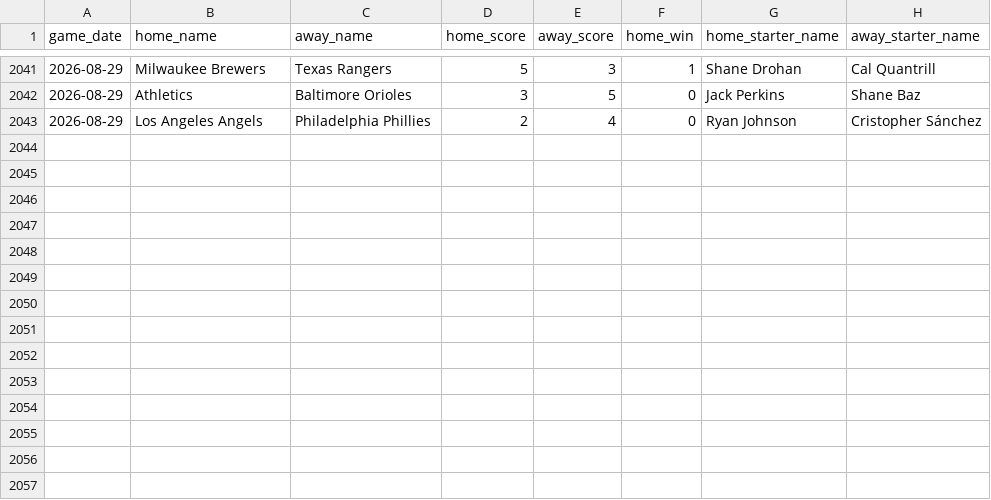
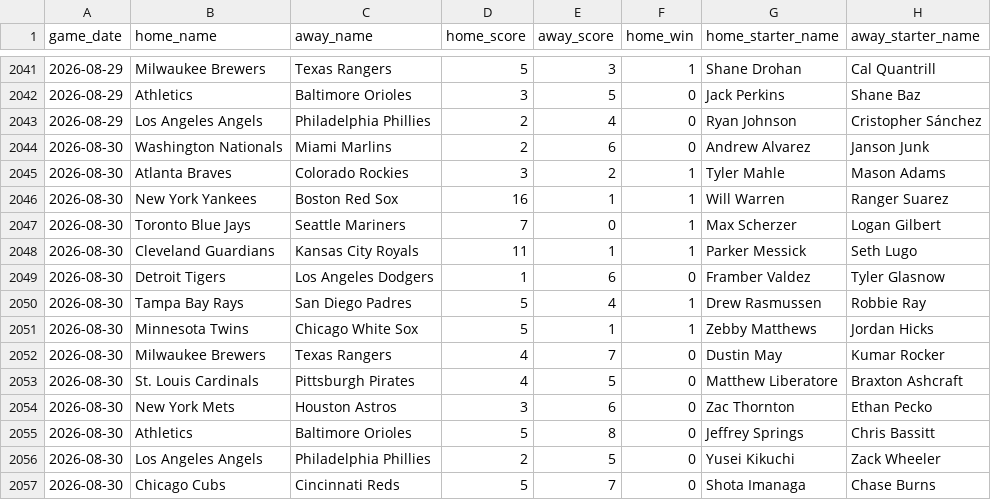
Before and after one commit to jaydengould/mlb-edge-finder, a CSV file: data/raw/historical_2026.csv, drawn as a sheet; only a part is shown, gaps mark what is left out.

```diff
--- a/data/raw/historical_2026.csv
+++ b/data/raw/historical_2026.csv
@@ -2043 +2043,15 @@ game_date,home_name,away_name,home_score,away_score,home_win,home_starter_name,a
 2026-08-29,Los Angeles Angels,Philadelphia Phillies,2,4,0,Ryan Johnson,Cristopher Sánchez
+2026-08-30,Washington Nationals,Miami Marlins,2,6,0,Andrew Alvarez,Janson Junk
+2026-08-30,Atlanta Braves,Colorado Rockies,3,2,1,Tyler Mahle,Mason Adams
+2026-08-30,New York Yankees,Boston Red Sox,16,1,1,Will Warren,Ranger Suarez
+2026-08-30,Toronto Blue Jays,Seattle Mariners,7,0,1,Max Scherzer,Logan Gilbert
+2026-08-30,Cleveland Guardians,Kansas City Royals,11,1,1,Parker Messick,Seth Lugo
+2026-08-30,Detroit Tigers,Los Angeles Dodgers,1,6,0,Framber Valdez,Tyler Glasnow
+2026-08-30,Tampa Bay Rays,San Diego Padres,5,4,1,Drew Rasmussen,Robbie Ray
+2026-08-30,Minnesota Twins,Chicago White Sox,5,1,1,Zebby Matthews,Jordan Hicks
+2026-08-30,Milwaukee Brewers,Texas Rangers,4,7,0,Dustin May,Kumar Rocker
+2026-08-30,St. Louis Cardinals,Pittsburgh Pirates,4,5,0,Matthew Liberatore,Braxton Ashcraft
+2026-08-30,New York Mets,Houston Astros,3,6,0,Zac Thornton,Ethan Pecko
+2026-08-30,Athletics,Baltimore Orioles,5,8,0,Jeffrey Springs,Chris Bassitt
+2026-08-30,Los Angeles Angels,Philadelphia Phillies,2,5,0,Yusei Kikuchi,Zack Wheeler
+2026-08-30,Chicago Cubs,Cincinnati Reds,5,7,0,Shota Imanaga,Chase Burns
```
Also changed, not shown: 2 other files.
